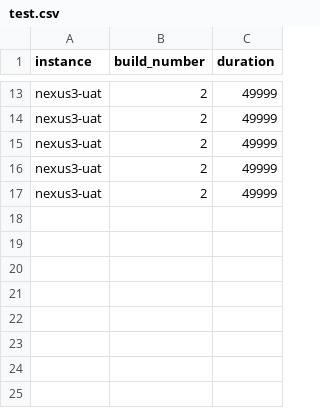
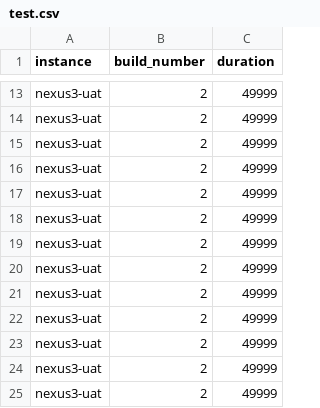
Before and after one commit to bijlani73/nikhil-pages, a CSV file: data/test.csv, drawn as a sheet; only a part is shown, gaps mark what is left out; the diff names each change by its address in the sheet, - before the commit and + after, or states it on an @@ line.

```diff
--- a/data/test.csv
+++ b/data/test.csv
+row 18: nexus3-uat | 2 | 49999
+row 19: nexus3-uat | 2 | 49999
+row 20: nexus3-uat | 2 | 49999
+row 21: nexus3-uat | 2 | 49999
+row 22: nexus3-uat | 2 | 49999
+row 23: nexus3-uat | 2 | 49999
+row 24: nexus3-uat | 2 | 49999
+row 25: nexus3-uat | 2 | 49999
```
Also changed, not shown: 2 other files.
